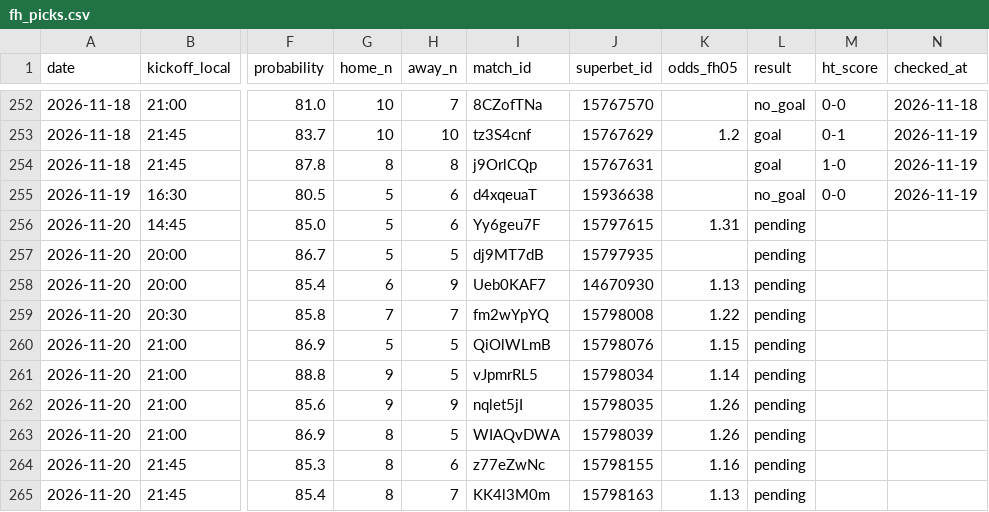
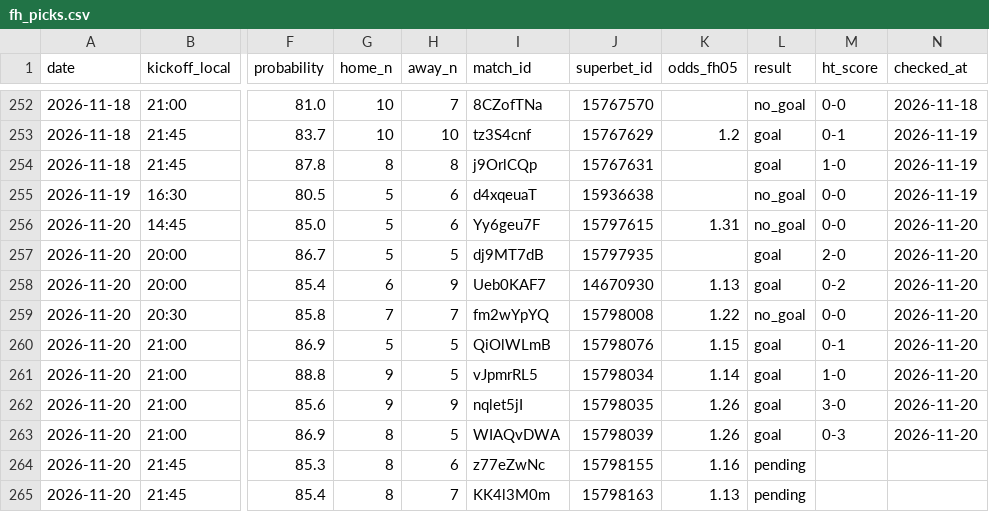
Before and after one commit to andrei0182/bet, a CSV file: data/fh_picks.csv, drawn as a sheet; only a part is shown, gaps mark what is left out; the diff names each change by its address in the sheet, - before the commit and + after, or states it on an @@ line.

```diff
--- a/data/fh_picks.csv
+++ b/data/fh_picks.csv
-L256 (result): pending
+L256 (result): no_goal
-M256 (ht_score): (empty)
+M256 (ht_score): 0-0
-N256:N263 (checked_at): (empty)
+N256:N263 (checked_at): 2026-11-20
-L257:L258 (result): pending
+L257:L258 (result): goal
-M257 (ht_score): (empty)
+M257 (ht_score): 2-0
-M258 (ht_score): (empty)
+M258 (ht_score): 0-2
-L259 (result): pending
+L259 (result): no_goal
-M259 (ht_score): (empty)
+M259 (ht_score): 0-0
-L260:L263 (result): pending
+L260:L263 (result): goal
-M260 (ht_score): (empty)
+M260 (ht_score): 0-1
-M261 (ht_score): (empty)
+M261 (ht_score): 1-0
-M262 (ht_score): (empty)
+M262 (ht_score): 3-0
-M263 (ht_score): (empty)
+M263 (ht_score): 0-3
```
